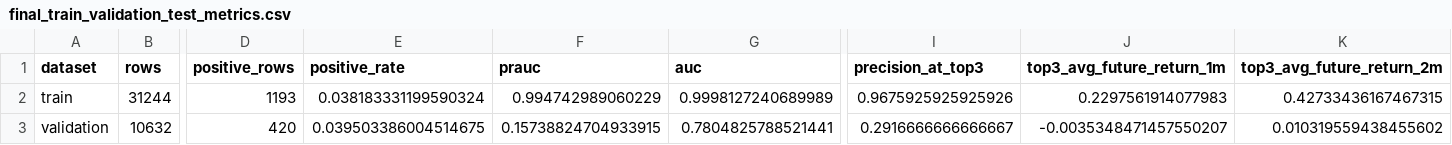
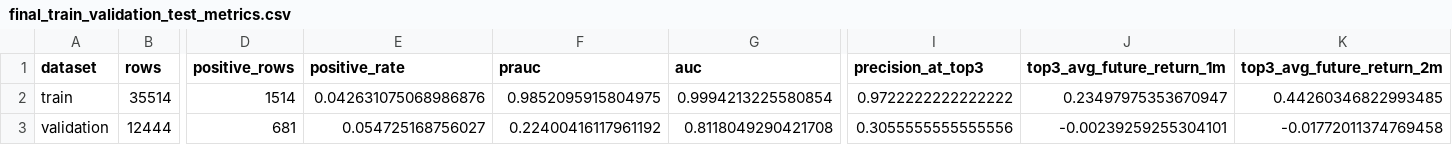
Before and after one commit to James1424/XGB_tail_boom_4000, a CSV file: outputs/final_train_validation_test_metrics.csv, drawn as a sheet; only a part is shown, gaps mark what is left out; the diff covers the shown part only; the diff names each change by its address in the sheet, - before the commit and + after, or states it on an @@ line.

```diff
--- a/outputs/final_train_validation_test_metrics.csv
+++ b/outputs/final_train_validation_test_metrics.csv
-B2 (rows): 31244
+B2 (rows): 35514
-D2 (positive_rows): 1193
+D2 (positive_rows): 1514
-E2 (positive_rate): 0.038183331199590324
+E2 (positive_rate): 0.042631075068986876
-F2 (prauc): 0.994742989060229
+F2 (prauc): 0.9852095915804975
-G2 (auc): 0.9998127240689989
+G2 (auc): 0.9994213225580854
-I2 (precision_at_top3): 0.9675925925925926
+I2 (precision_at_top3): 0.9722222222222222
-J2 (top3_avg_future_return_1m): 0.2297561914077983
+J2 (top3_avg_future_return_1m): 0.23497975353670947
-K2 (top3_avg_future_return_2m): 0.42733436167467315
+K2 (top3_avg_future_return_2m): 0.44260346822993485
-B3 (rows): 10632
+B3 (rows): 12444
-D3 (positive_rows): 420
+D3 (positive_rows): 681
-E3 (positive_rate): 0.039503386004514675
+E3 (positive_rate): 0.054725168756027
-F3 (prauc): 0.15738824704933915
+F3 (prauc): 0.22400416117961192
-G3 (auc): 0.7804825788521441
+G3 (auc): 0.8118049290421708
-I3 (precision_at_top3): 0.2916666666666667
+I3 (precision_at_top3): 0.3055555555555556
-J3 (top3_avg_future_return_1m): -0.0035348471457550207
+J3 (top3_avg_future_return_1m): -0.00239259255304101
-K3 (top3_avg_future_return_2m): 0.010319559438455602
+K3 (top3_avg_future_return_2m): -0.01772011374769458
```
Also changed, not shown: 107 edited cells elsewhere in this file, outputs/ablation_ranked_summary.csv, outputs/feature_weight_ablation_summary.csv, 19 other files.
